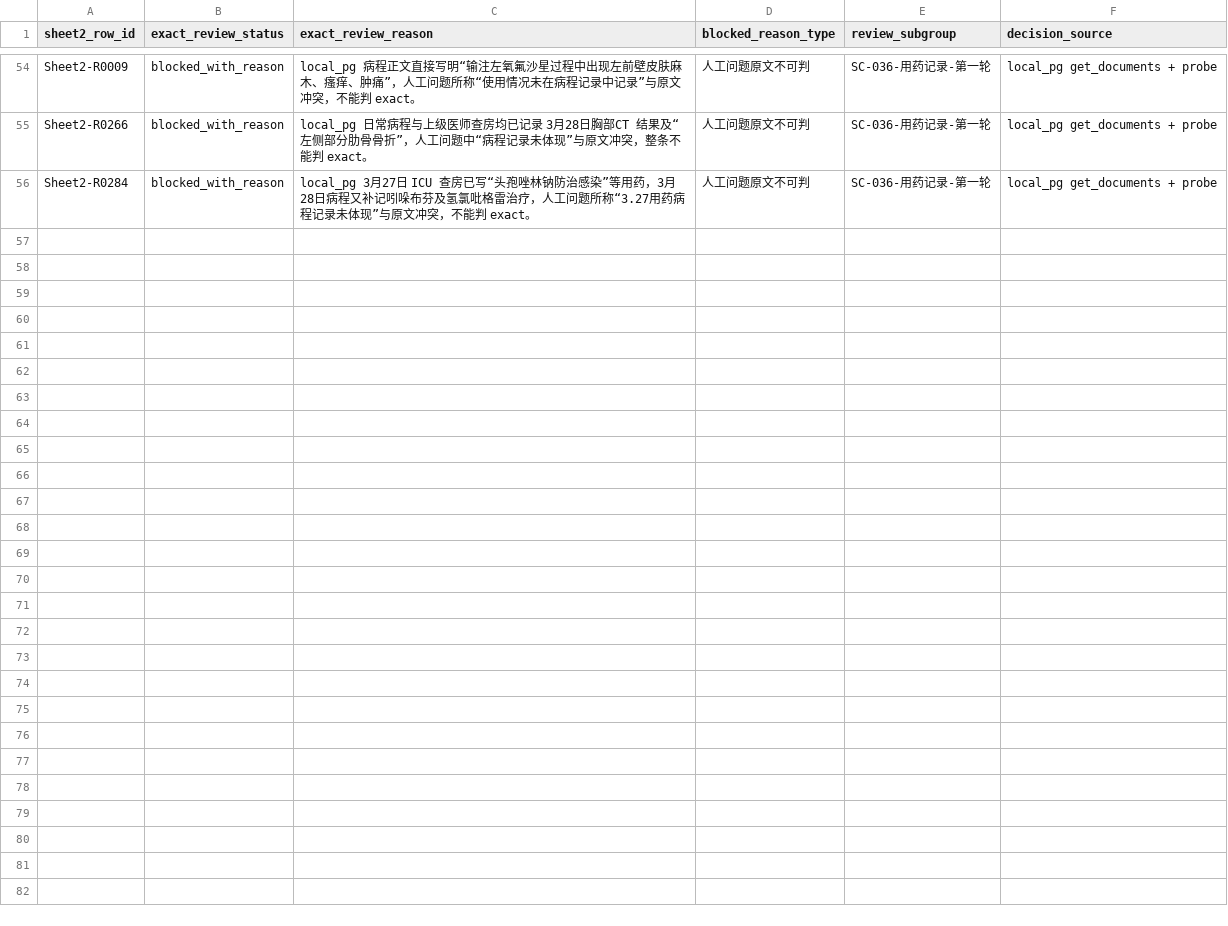
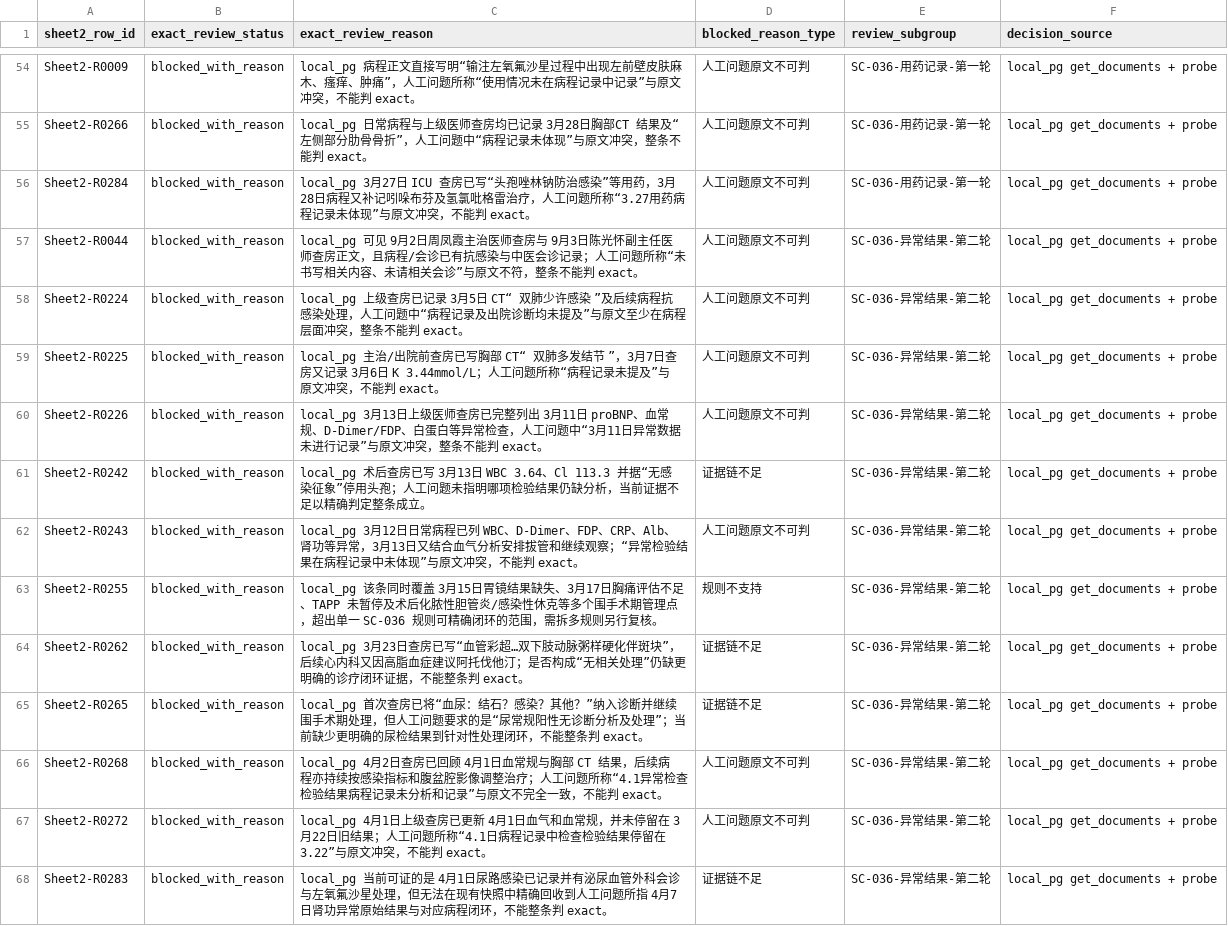
Before and after one commit to softjazzz/combined, a CSV file: apps/medqc-web/docs/0418/QC/sheet2_exact_review_overrides.csv, drawn as a sheet; only a part is shown, gaps mark what is left out; the diff names each change by its address in the sheet, - before the commit and + after, or states it on an @@ line.

```diff
--- a/apps/medqc-web/docs/0418/QC/sheet2_exact_review_overrides.csv
+++ b/apps/medqc-web/docs/0418/QC/sheet2_exact_review_overrides.csv
+row 57: Sheet2-R0044 | blocked_with_reason | local_pg 可见 9月2日周凤霞主治医师查房与 9月3日陈光怀副主任医师查房正文，且病程/会诊已有抗感染与中医会诊记录；人工问题所称“未书写相关内容、未请相关会诊”与原文不符，整条不能判 exact。 | 人工问题原文不可判 | SC-036-异常结果-第二轮 | local_pg get_documents + probe
+row 58: Sheet2-R0224 | blocked_with_reason | local_pg 上级查房已记录 3月5日 CT“ 双肺少许感染 ”及后续病程抗感染处理，人工问题中“病程记录及出院诊断均未提及”与原文至少在病程层面冲突，整条不能判 exact。 | 人工问题原文不可判 | SC-036-异常结果-第二轮 | local_pg get_documents + probe
+row 59: Sheet2-R0225 | blocked_with_reason | local_pg 主治/出院前查房已写胸部 CT“ 双肺多发结节 ”，3月7日查房又记录 3月6日 K 3.44mmol/L；人工问题所称“病程记录未提及”与原文冲突，不能判 exact。 | 人工问题原文不可判 | SC-036-异常结果-第二轮 | local_pg get_documents + probe
+row 60: Sheet2-R0226 | blocked_with_reason | local_pg 3月13日上级医师查房已完整列出 3月11日 proBNP、血常规、D-Dimer/FDP、白蛋白等异常检查，人工问题中“3月11日异常数据未进行记录”与原文冲突，整条不能判 exact。 | 人工问题原文不可判 | SC-036-异常结果-第二轮 | local_pg get_documents + probe
+row 61: Sheet2-R0242 | blocked_with_reason | local_pg 术后查房已写 3月13日 WBC 3.64、Cl 113.3 并据“无感染征象”停用头孢；人工问题未指明哪项检验结果仍缺分析，当前证据不足以精确判定整条成立。 | 证据链不足 | SC-036-异常结果-第二轮 | local_pg get_documents + probe
+row 62: Sheet2-R0243 | blocked_with_reason | local_pg 3月12日日常病程已列 WBC、D-Dimer、FDP、CRP、Alb、肾功等异常，3月13日又结合血气分析安排拔管和继续观察；“异常检验结果在病程记录中未体现”与原文冲突，不能判 exact。 | 人工问题原文不可判 | SC-036-异常结果-第二轮 | local_pg get_documents + probe
+row 63: Sheet2-R0255 | blocked_with_reason | local_pg 该条同时覆盖 3月15日胃镜结果缺失、3月17日胸痛评估不足、TAPP 未暂停及术后化脓性胆管炎/感染性休克等多个围手术期管理点，超出单一 SC-036 规则可精确闭环的范围，需拆多规则另行复核。 | 规则不支持 | SC-036-异常结果-第二轮 | local_pg get_documents + probe
+row 64: Sheet2-R0262 | blocked_with_reason | local_pg 3月23日查房已写“血管彩超…双下肢动脉粥样硬化伴斑块”，后续心内科又因高脂血症建议阿托伐他汀；是否构成“无相关处理”仍缺更明确的诊疗闭环证据，不能整条判 exact。 | 证据链不足 | SC-036-异常结果-第二轮 | local_pg get_documents + probe
+row 65: Sheet2-R0265 | blocked_with_reason | local_pg 首次查房已将“血尿：结石？感染？其他？”纳入诊断并继续围手术期处理，但人工问题要求的是“尿常规阳性无诊断分析及处理”；当前缺少更明确的尿检结果到针对性处理闭环，不能整条判 exact。 | 证据链不足 | SC-036-异常结果-第二轮 | local_pg get_documents + probe
+row 66: Sheet2-R0268 | blocked_with_reason | local_pg 4月2日查房已回顾 4月1日血常规与胸部 CT 结果，后续病程亦持续按感染指标和腹盆腔影像调整治疗；人工问题所称“4.1异常检查检验结果病程记录未分析和记录”与原文不完全一致，不能判 exact。 | 人工问题原文不可判 | SC-036-异常结果-第二轮 | local_pg get_documents + probe
+row 67: Sheet2-R0272 | blocked_with_reason | local_pg 4月1日上级查房已更新 4月1日血气和血常规，并未停留在 3月22日旧结果；人工问题所称“4.1日病程记录中检查检验结果停留在3.22”与原文冲突，不能判 exact。 | 人工问题原文不可判 | SC-036-异常结果-第二轮 | local_pg get_documents + probe
+row 68: Sheet2-R0283 | blocked_with_reason | local_pg 当前可证的是 4月1日尿路感染已记录并有泌尿血管外科会诊与左氧氟沙星处理，但无法在现有快照中精确回收到人工问题所指 4月7日肾功异常原始结果与对应病程闭环，不能整条判 exact。 | 证据链不足 | SC-036-异常结果-第二轮 | local_pg get_documents + probe
```
Also changed, not shown: apps/medqc-web/docs/0418/QC/sheet2_exact_review_matrix.csv, 4 other files.
